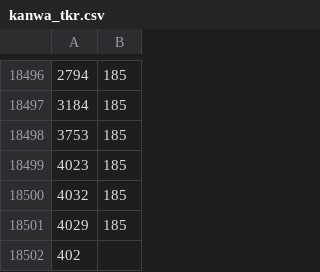
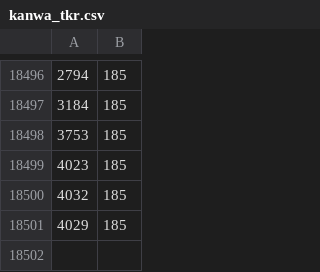
Before and after one commit to Alwafauzan/skripsi, a CSV file: DASS/kanwa_tkr.csv, drawn as a sheet; only a part is shown, gaps mark what is left out.

```diff
--- a/DASS/kanwa_tkr.csv
+++ b/DASS/kanwa_tkr.csv
@@ -18501,2 +18501 @@
 4029, 185
-402
```
Also changed, not shown: DASS/dhea_tkr.csv, DASS/elya_tkr.csv, 3 other files.
